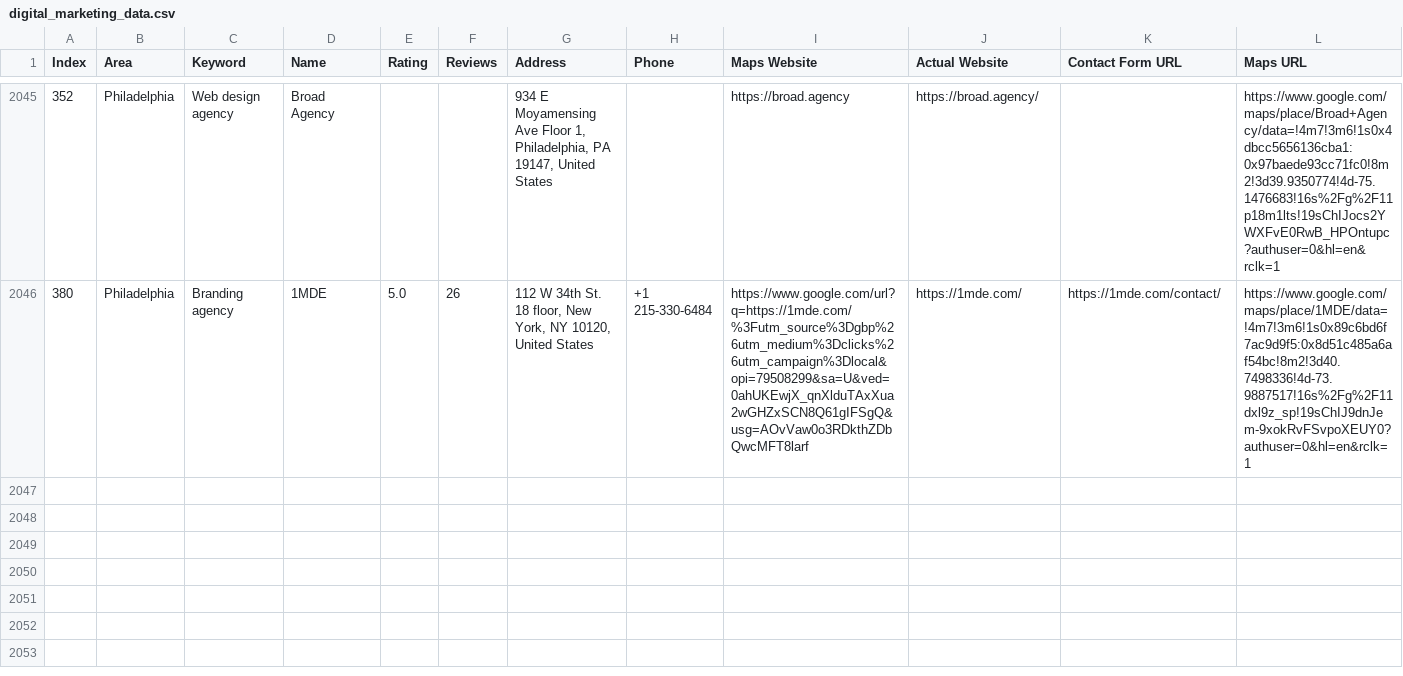
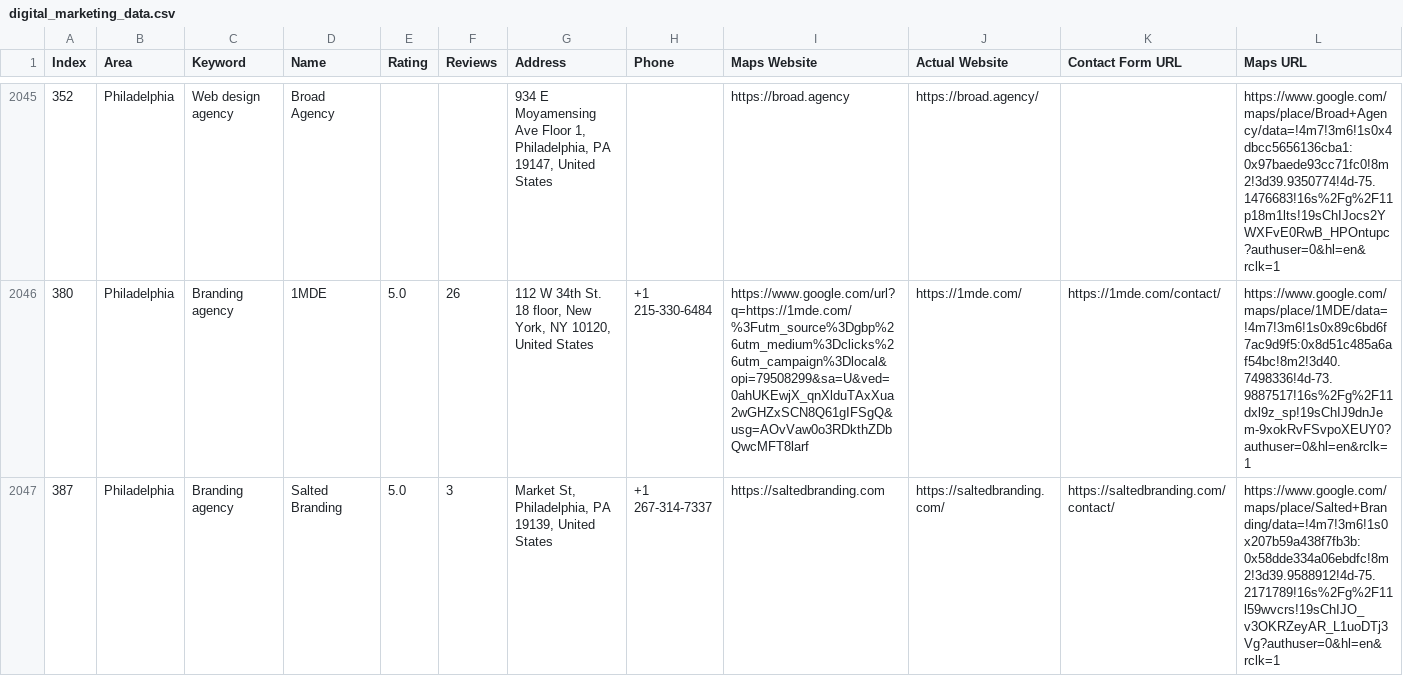
Before and after one commit to farhan281/cf-filler-with-captch-solver, a CSV file: digital_marketing_data.csv, drawn as a sheet; only a part is shown, gaps mark what is left out; rows hold the shown columns only; the diff names each change by its address in the sheet, - before the commit and + after, or states it on an @@ line.

```diff
--- a/digital_marketing_data.csv
+++ b/digital_marketing_data.csv
+row 2047: 387 | Philadelphia | Branding agency | Salted Branding | 5.0 | 3 | Market St, Philadelphia, PA 19139, United States | +1 267-314-7337 | https://saltedbranding.com | https://saltedbranding.com/ | https://saltedbranding.com/contact/ | https://www.google.com/maps/place/Salted+Branding/data=!4m7!3m6!1s0x207b59a438f7fb3b:0x58dde334a06ebdfc!8m2!3d39.9588912!4d-75.2171789!16s%2Fg%2F11l59wvcrs!19sChIJO_v3OKRZeyAR_L1uoDTj3Vg?authuser=0&hl=en&rclk=1
```
Also changed, not shown: 4 other files.
